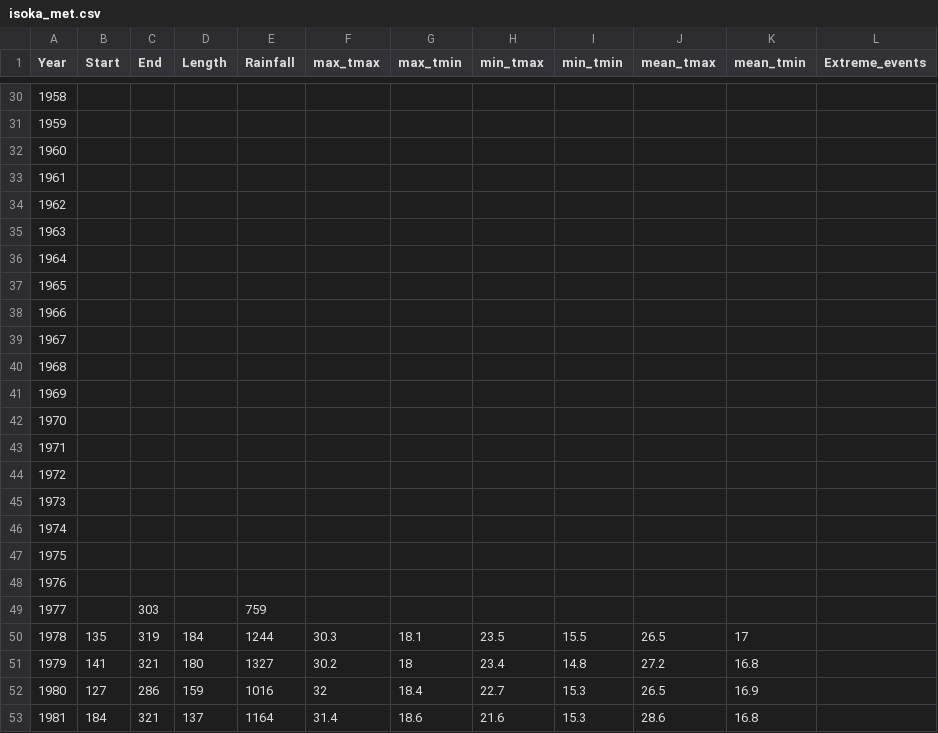
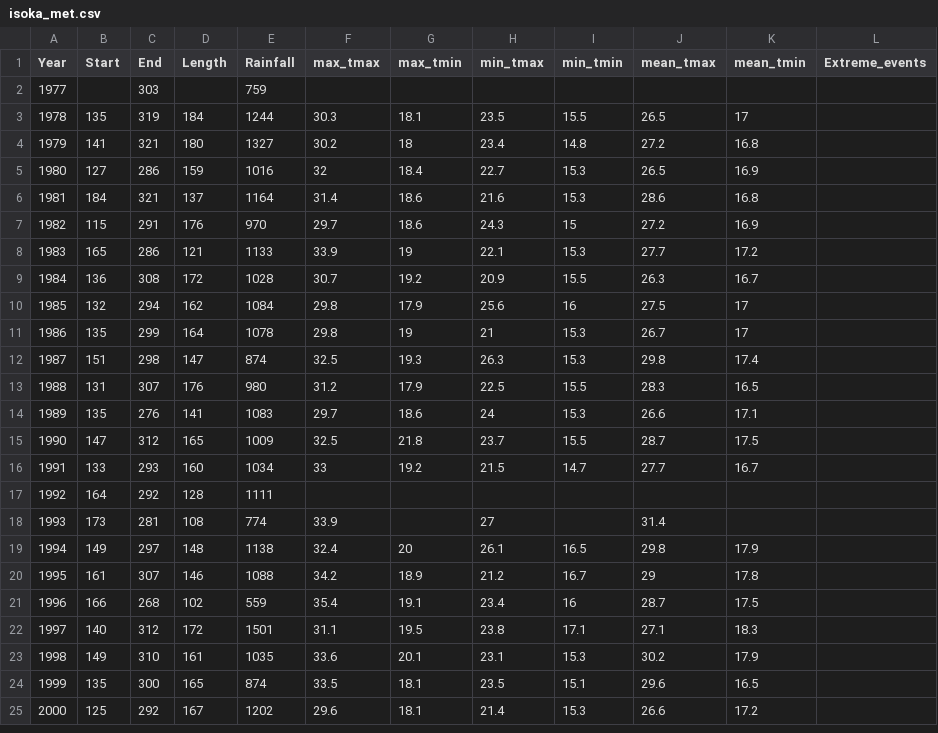
Before and after one commit to e-picsa/picsa-apps, a CSV file: apps/picsa-tools/climate-tool/src/assets/summaries/zm/isoka_met.csv, drawn as a sheet; only a part is shown, gaps mark what is left out; the shorter side is filled out with more unchanged rows; the diff covers the shown part only; the diff names each change by its address in the sheet, - before the commit and + after, or states it on an @@ line.

Commit message:
chore: update isoka met data

```diff
--- a/apps/picsa-tools/climate-tool/src/assets/summaries/zm/isoka_met.csv
+++ b/apps/picsa-tools/climate-tool/src/assets/summaries/zm/isoka_met.csv
-row 30: 1958
-row 31: 1959
-row 32: 1960
-row 33: 1961
-row 34: 1962
-row 35: 1963
-row 36: 1964
-row 37: 1965
-row 38: 1966
-row 39: 1967
-row 40: 1968
-row 41: 1969
-row 42: 1970
-row 43: 1971
-row 44: 1972
-row 45: 1973
-row 46: 1974
-row 47: 1975
-row 48: 1976
```
Also changed, not shown: 28 removed rows elsewhere in this file.
